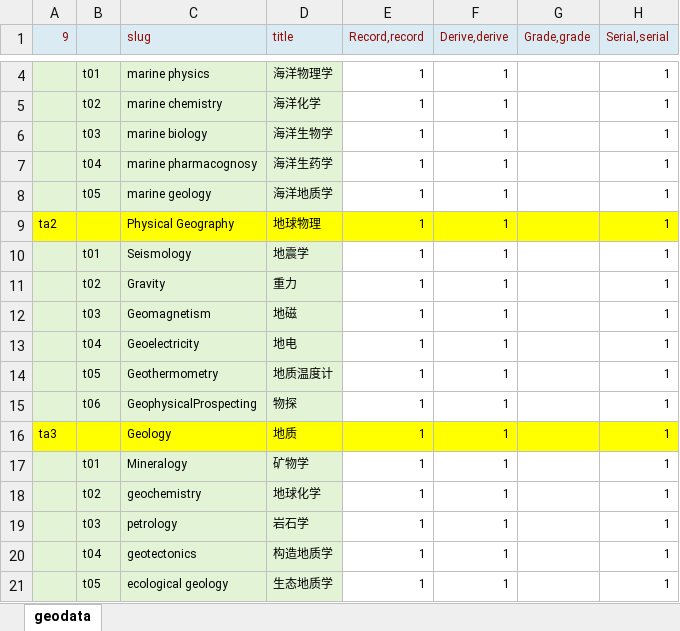
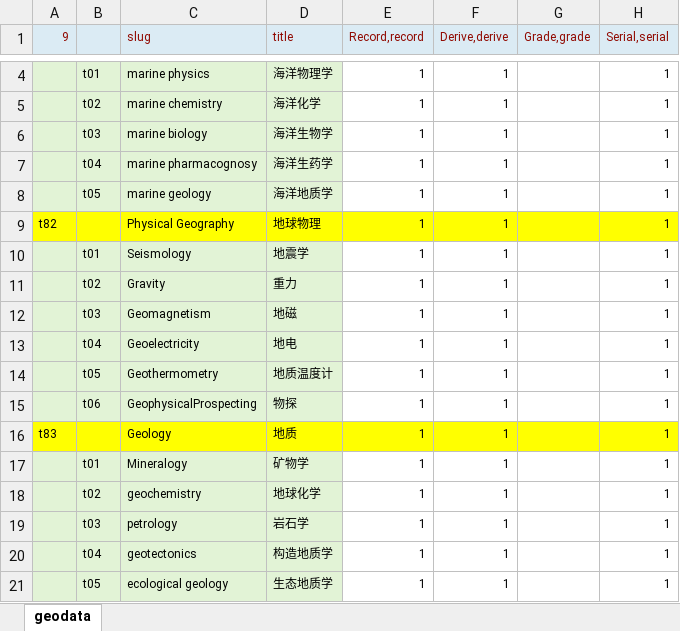
Before and after one commit to palmzhang2019/torcms-palm, an Excel workbook: database/meta/info_tags.xlsx, sheet geodata, drawn as a sheet; only a part is shown, gaps mark what is left out; values as stored, in another font and other column widths than the file's, no borders; the diff covers the shown part only; the diff names each change by its address in the sheet, - before the commit and + after, or states it on an @@ line.

```diff
--- a/database/meta/info_tags.xlsx (sheet geodata)
+++ b/database/meta/info_tags.xlsx (sheet geodata)
-A9 (9): ta2
+A9 (9): t82
-A16 (9): ta3
+A16 (9): t83
```
Also changed, not shown: 7 edited cells elsewhere in this sheet, 21 other files.
